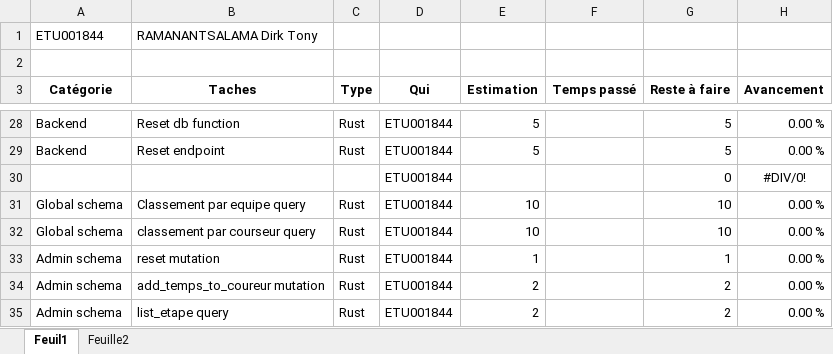
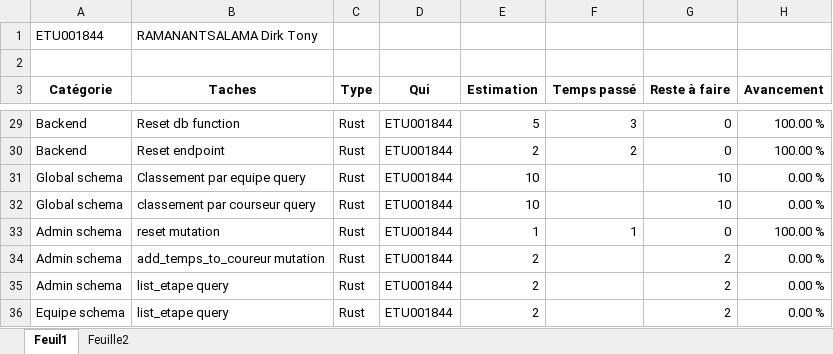
Before and after one commit to tonymushah/evaluation-juin-2024-1, an Excel workbook: Timesheet-evaluation.xlsx, sheet Feuil1, drawn as a sheet; only a part is shown, gaps mark what is left out; the shorter side is filled out with more unchanged rows; values as stored, in another font and other column widths than the file's, no borders; removed rows and columns are numbered as before the commit, all else as after; the diff covers the shown part only; the diff names each change by its address in the sheet, - before the commit and + after, or states it on an @@ line.

```diff
--- a/Timesheet-evaluation.xlsx (sheet Feuil1)
+++ b/Timesheet-evaluation.xlsx (sheet Feuil1)
-F29 (Temps passé): (empty)
+F29 (Temps passé): 3
-G29:G30 (Reste à faire): 5
+G29:G30 (Reste à faire): 0
-H29:H30 (Avancement): 0.00 %
+H29:H30 (Avancement): 100.00 %
-E30 (Estimation): 5
+E30 (Estimation): 2
-F30 (Temps passé): (empty)
+F30 (Temps passé): 2
-row 30:  |  |  | ETU001844 |  |  | 0 | #DIV/0!
-F33 (Temps passé): (empty)
+F33 (Temps passé): 1
-G33 (Reste à faire): 1
+G33 (Reste à faire): 0
-H33 (Avancement): 0.00 %
+H33 (Avancement): 100.00 %
```
Also changed, not shown: 15 added rows, 7 removed rows and 83 edited cells elsewhere in this sheet, sheet Feuille2.
